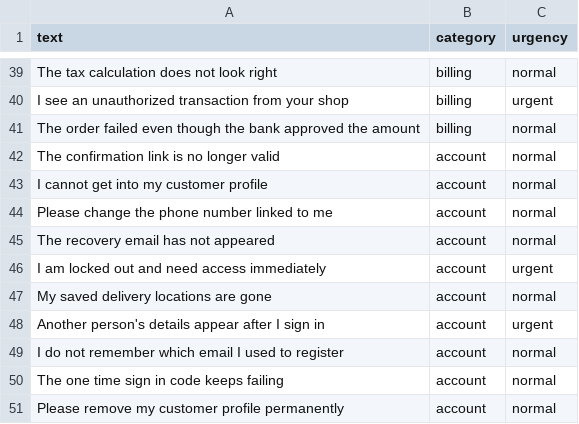
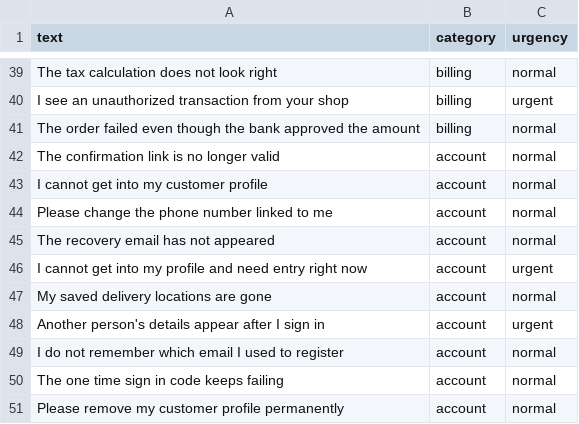
Before and after one commit to yusufshaikhai/supportops-copilot, a CSV file: data/evaluation.csv, drawn as a sheet; only a part is shown, gaps mark what is left out.

Commit message:
no-mistakes(review): Add corpus size/overlap test; dedupe evaluation ticket

```diff
--- a/data/evaluation.csv
+++ b/data/evaluation.csv
@@ -45,3 +45,3 @@ Please change the phone number linked to me,account,normal
 The recovery email has not appeared,account,normal
-I am locked out and need access immediately,account,urgent
+I cannot get into my profile and need entry right now,account,urgent
 My saved delivery locations are gone,account,normal
```
Also changed, not shown: 1 other file.
